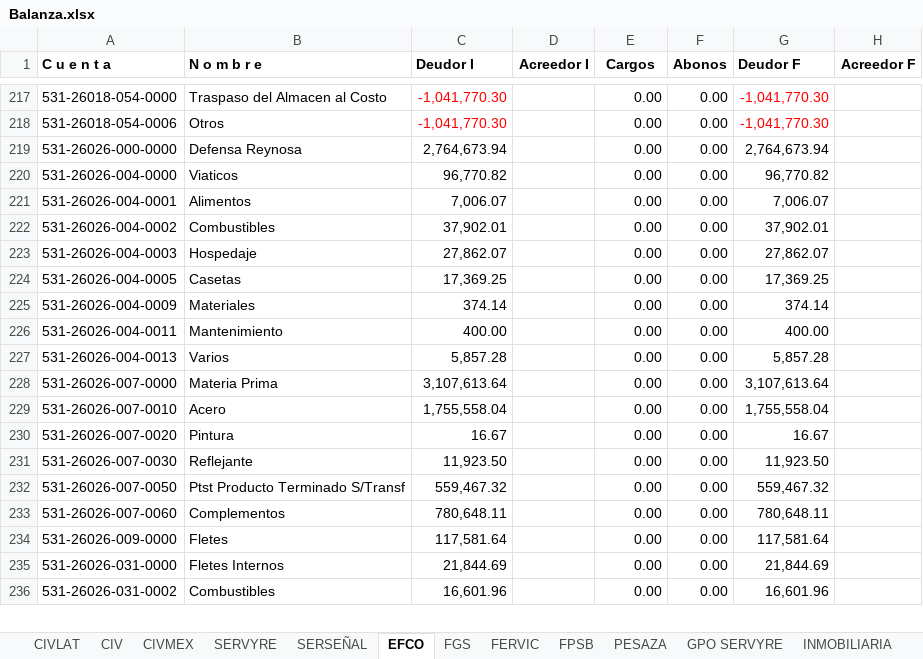
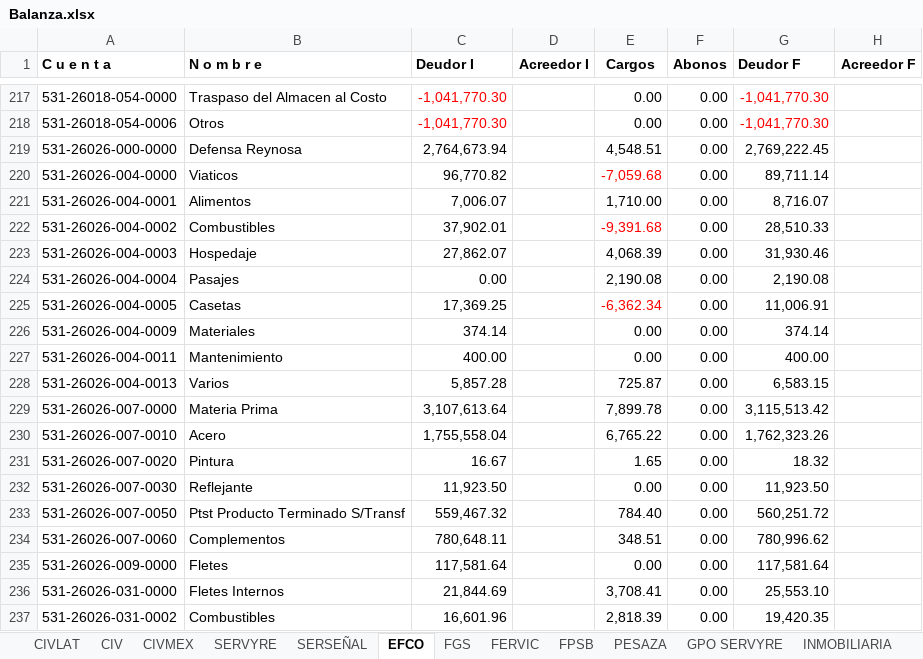
Before and after one commit to EduardoCampa/dashboard-financiero, an Excel workbook: Balanzas/2026/09/Balanza.xlsx, sheet EFCO, drawn as a sheet; only a part is shown, gaps mark what is left out; values as stored, in another font and other column widths than the file's, no borders; addresses are those after the commit; the diff covers the shown part only; the diff names each change by its address in the sheet, - before the commit and + after, or states it on an @@ line.

```diff
--- a/Balanzas/2026/09/Balanza.xlsx (sheet EFCO)
+++ b/Balanzas/2026/09/Balanza.xlsx (sheet EFCO)
-E219 (Cargos): 0.00
+E219 (Cargos): 4,548.51
-G219 (Deudor F): 2,764,673.94
+G219 (Deudor F): 2,769,222.45
-E220 (Cargos): 0.00
+E220 (Cargos): -7,059.68
-E220 text colour: black
+E220 text colour: #FF0000
-G220 (Deudor F): 96,770.82
+G220 (Deudor F): 89,711.14
-E221 (Cargos): 0.00
+E221 (Cargos): 1,710.00
-G221 (Deudor F): 7,006.07
+G221 (Deudor F): 8,716.07
-E222 (Cargos): 0.00
+E222 (Cargos): -9,391.68
-E222 text colour: black
+E222 text colour: #FF0000
-G222 (Deudor F): 37,902.01
+G222 (Deudor F): 28,510.33
-E223 (Cargos): 0.00
+E223 (Cargos): 4,068.39
-G223 (Deudor F): 27,862.07
+G223 (Deudor F): 31,930.46
+row 224: 531-26026-004-0004 | Pasajes | 0.00 |  | 2,190.08 | 0.00 | 2,190.08
-E225 (Cargos): 0.00
+E225 (Cargos): -6,362.34
-E225 text colour: black
+E225 text colour: #FF0000
-G225 (Deudor F): 17,369.25
+G225 (Deudor F): 11,006.91
-E228 (Cargos): 0.00
+E228 (Cargos): 725.87
-G228 (Deudor F): 5,857.28
+G228 (Deudor F): 6,583.15
-E229 (Cargos): 0.00
+E229 (Cargos): 7,899.78
-G229 (Deudor F): 3,107,613.64
+G229 (Deudor F): 3,115,513.42
-E230 (Cargos): 0.00
+E230 (Cargos): 6,765.22
-G230 (Deudor F): 1,755,558.04
+G230 (Deudor F): 1,762,323.26
-E231 (Cargos): 0.00
+E231 (Cargos): 1.65
-G231 (Deudor F): 16.67
+G231 (Deudor F): 18.32
-E233 (Cargos): 0.00
+E233 (Cargos): 784.40
-G233 (Deudor F): 559,467.32
+G233 (Deudor F): 560,251.72
-E234 (Cargos): 0.00
+E234 (Cargos): 348.51
-G234 (Deudor F): 780,648.11
+G234 (Deudor F): 780,996.62
-E236 (Cargos): 0.00
+E236 (Cargos): 3,708.41
-G236 (Deudor F): 21,844.69
+G236 (Deudor F): 25,553.10
-E237 (Cargos): 0.00
+E237 (Cargos): 2,818.39
-G237 (Deudor F): 16,601.96
+G237 (Deudor F): 19,420.35
```
Also changed, not shown: 8 added rows and 54 edited cells elsewhere in this sheet, sheet CIVLAT, sheet SERVYRE, sheet FERVIC, sheet LATIN, sheet GPO SERVYRE.
